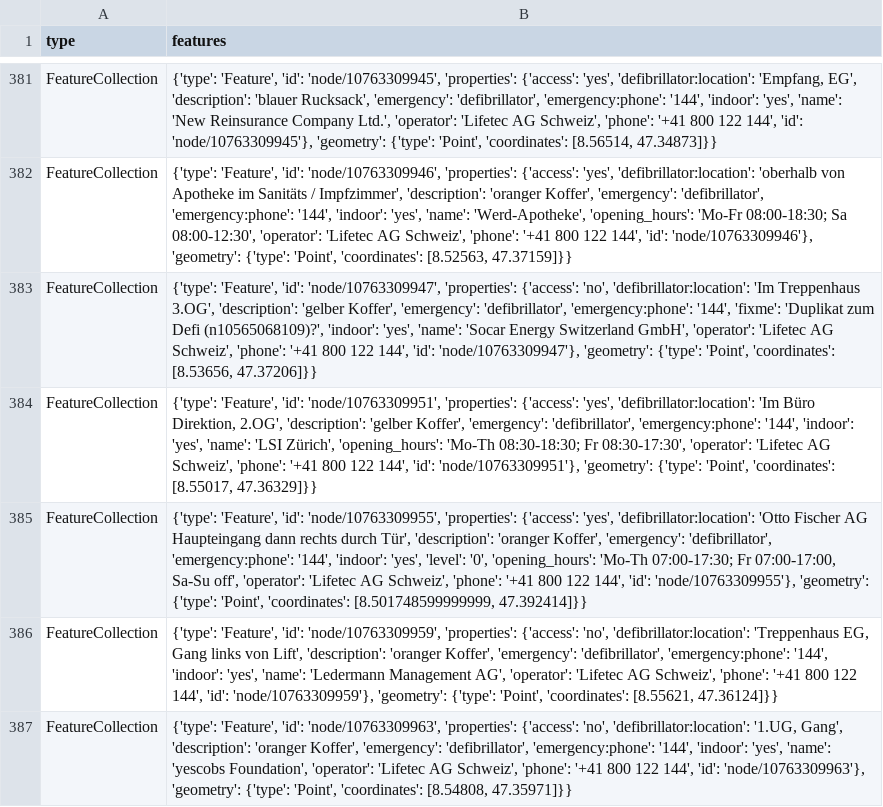
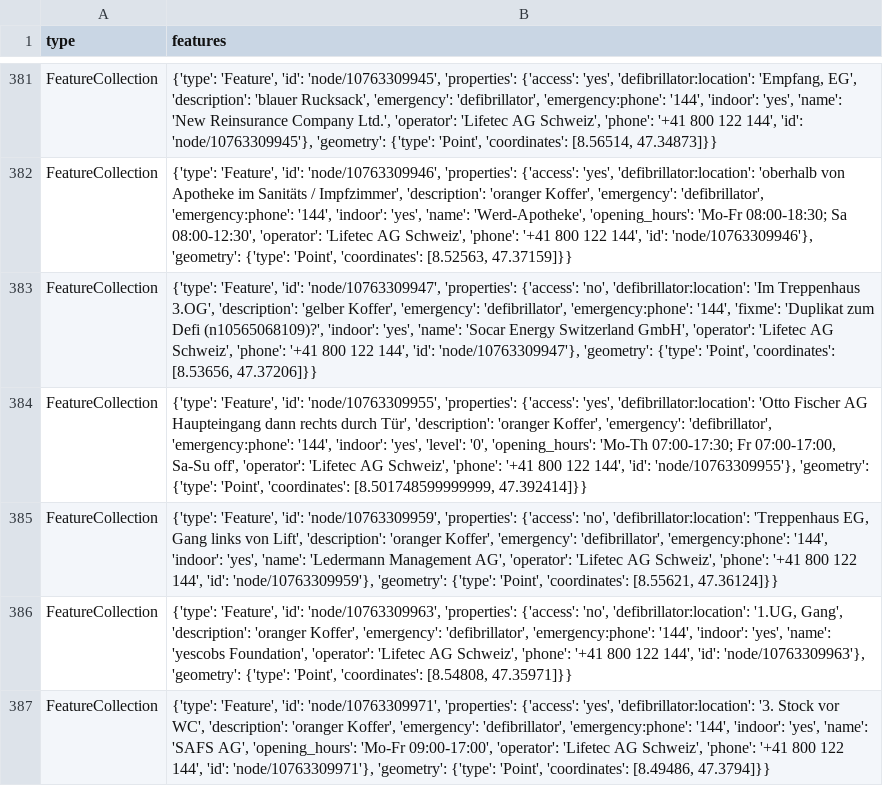
Before and after one commit to Vento-Nuenenen/defi_data, a CSV file: data/csv/defis_stadt_zh.csv, drawn as a sheet; only a part is shown, gaps mark what is left out; the shorter side is filled out with more unchanged rows; the diff names each change by its address in the sheet, - before the commit and + after, or states it on an @@ line.

```diff
--- a/data/csv/defis_stadt_zh.csv
+++ b/data/csv/defis_stadt_zh.csv
-row 384: FeatureCollection | {'type': 'Feature', 'id': 'node/10763309951', 'properties': {'access': 'yes', 'defibrillator:location': 'Im Büro Direktion, 2.OG', 'description': 'gelber Koffer', 'emergency': 'defibrillator', 'emergency:phone': '144', 'indoor': 'yes', 'name': 'LSI Zürich', 'opening_hours': 'Mo-Th 08:30-18:30; Fr 08:30-17:30', 'operator': 'Lifetec AG Schweiz', 'phone': '+41 800 122 144', 'id': 'node/10763309951'}, 'geometry': {'type': 'Point', 'coordinates': [8.55017, 47.36329]}}
```
Also changed, not shown: data/csv/defis_dispo_knzsg.csv, data/csv/defis_kt_sg.csv, 8 other files.
